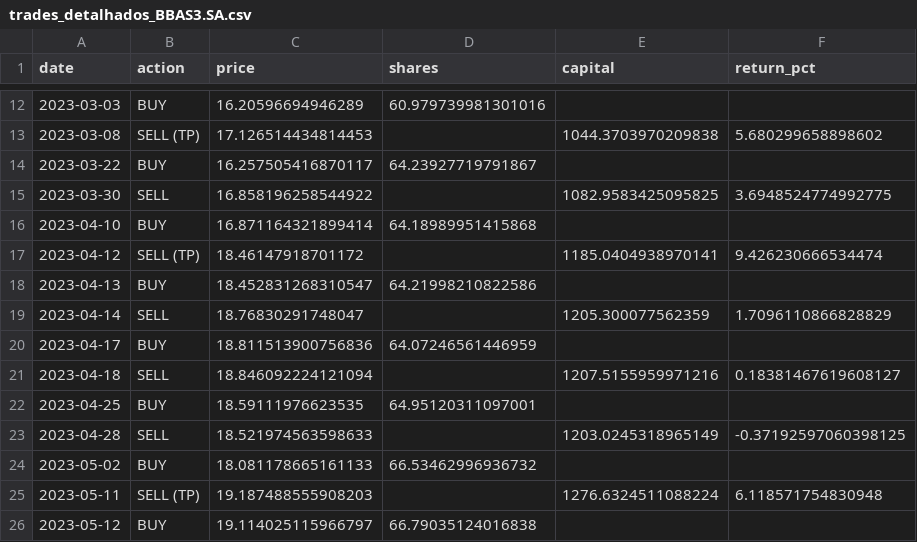
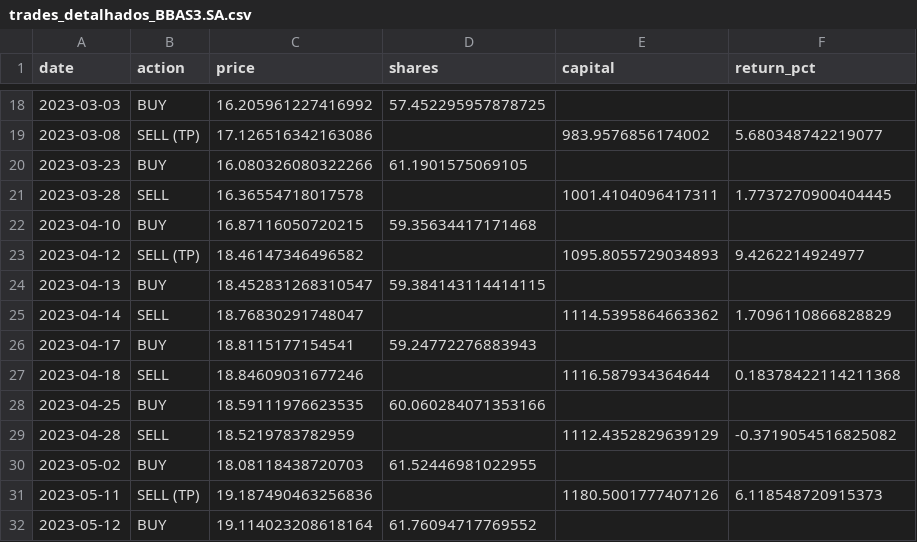
Before and after one commit to CaioSantdev/FinanceNeuralNetwork, a CSV file: LSTM/csv/trades/trades_detalhados_BBAS3.SA.csv, drawn as a sheet; only a part is shown, gaps mark what is left out; the diff covers the shown part only.

Commit message:
lstm com metricas

```diff
--- a/LSTM/csv/trades/trades_detalhados_BBAS3.SA.csv
+++ b/LSTM/csv/trades/trades_detalhados_BBAS3.SA.csv
@@ -12,15 +18,15 @@ date,action,price,shares,capital,return_pct
-2023-03-03,BUY,16.20596694946289,60.979739981301016,,
-2023-03-08,SELL (TP),17.126514434814453,,1044.3703970209838,5.680299658898602
-2023-03-22,BUY,16.257505416870117,64.23927719791867,,
-2023-03-30,SELL,16.858196258544922,,1082.9583425095825,3.6948524774992775
-2023-04-10,BUY,16.871164321899414,64.18989951415868,,
-2023-04-12,SELL (TP),18.46147918701172,,1185.0404938970141,9.426230666534474
-2023-04-13,BUY,18.452831268310547,64.21998210822586,,
-2023-04-14,SELL,18.76830291748047,,1205.300077562359,1.7096110866828829
-2023-04-17,BUY,18.811513900756836,64.07246561446959,,
-2023-04-18,SELL,18.846092224121094,,1207.5155959971216,0.18381467619608127
-2023-04-25,BUY,18.59111976623535,64.95120311097001,,
-2023-04-28,SELL,18.521974563598633,,1203.0245318965149,-0.37192597060398125
-2023-05-02,BUY,18.081178665161133,66.53462996936732,,
-2023-05-11,SELL (TP),19.187488555908203,,1276.6324511088224,6.118571754830948
-2023-05-12,BUY,19.114025115966797,66.79035124016838,,
+2023-03-03,BUY,16.205961227416992,57.452295957878725,,
+2023-03-08,SELL (TP),17.126516342163086,,983.9576856174002,5.680348742219077
+2023-03-23,BUY,16.080326080322266,61.1901575069105,,
+2023-03-28,SELL,16.36554718017578,,1001.4104096417311,1.7737270900404445
+2023-04-10,BUY,16.87116050720215,59.35634417171468,,
+2023-04-12,SELL (TP),18.46147346496582,,1095.8055729034893,9.4262214924977
+2023-04-13,BUY,18.452831268310547,59.384143114414115,,
+2023-04-14,SELL,18.76830291748047,,1114.5395864663362,1.7096110866828829
+2023-04-17,BUY,18.8115177154541,59.24772276883943,,
+2023-04-18,SELL,18.84609031677246,,1116.587934364644,0.18378422114211368
+2023-04-25,BUY,18.59111976623535,60.060284071353166,,
+2023-04-28,SELL,18.5219783782959,,1112.4352829639129,-0.3719054516825082
+2023-05-02,BUY,18.08118438720703,61.52446981022955,,
+2023-05-11,SELL (TP),19.187490463256836,,1180.5001777407126,6.118548720915373
+2023-05-12,BUY,19.114023208618164,61.76094717769552,,
```
Also changed, not shown: 8 added rows, 2 removed rows and 68 edited cells elsewhere in this file, LSTM/csv/trades/resultados_tcc_detalhadosBBAS3.SA.csv, 7 other files.
